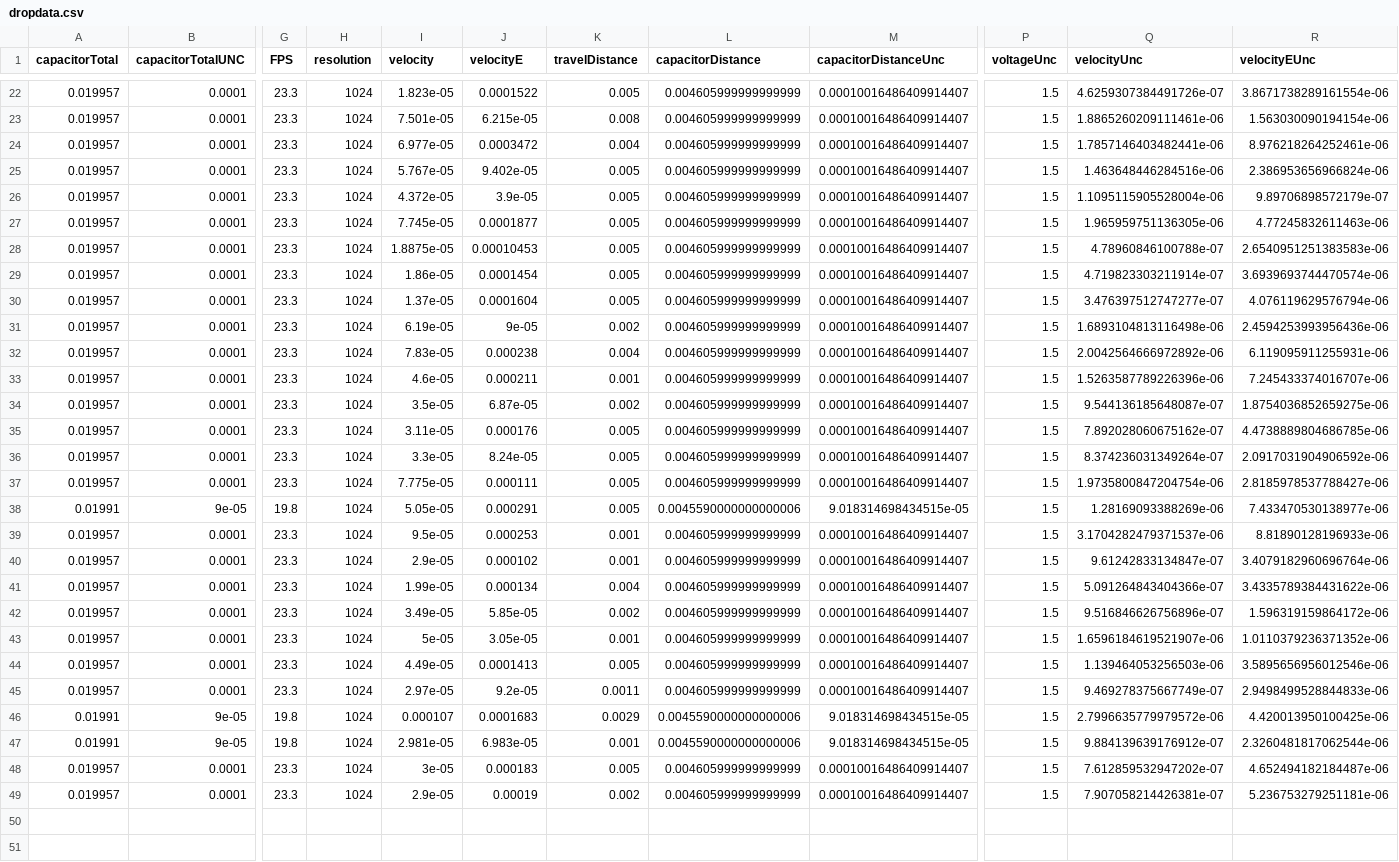
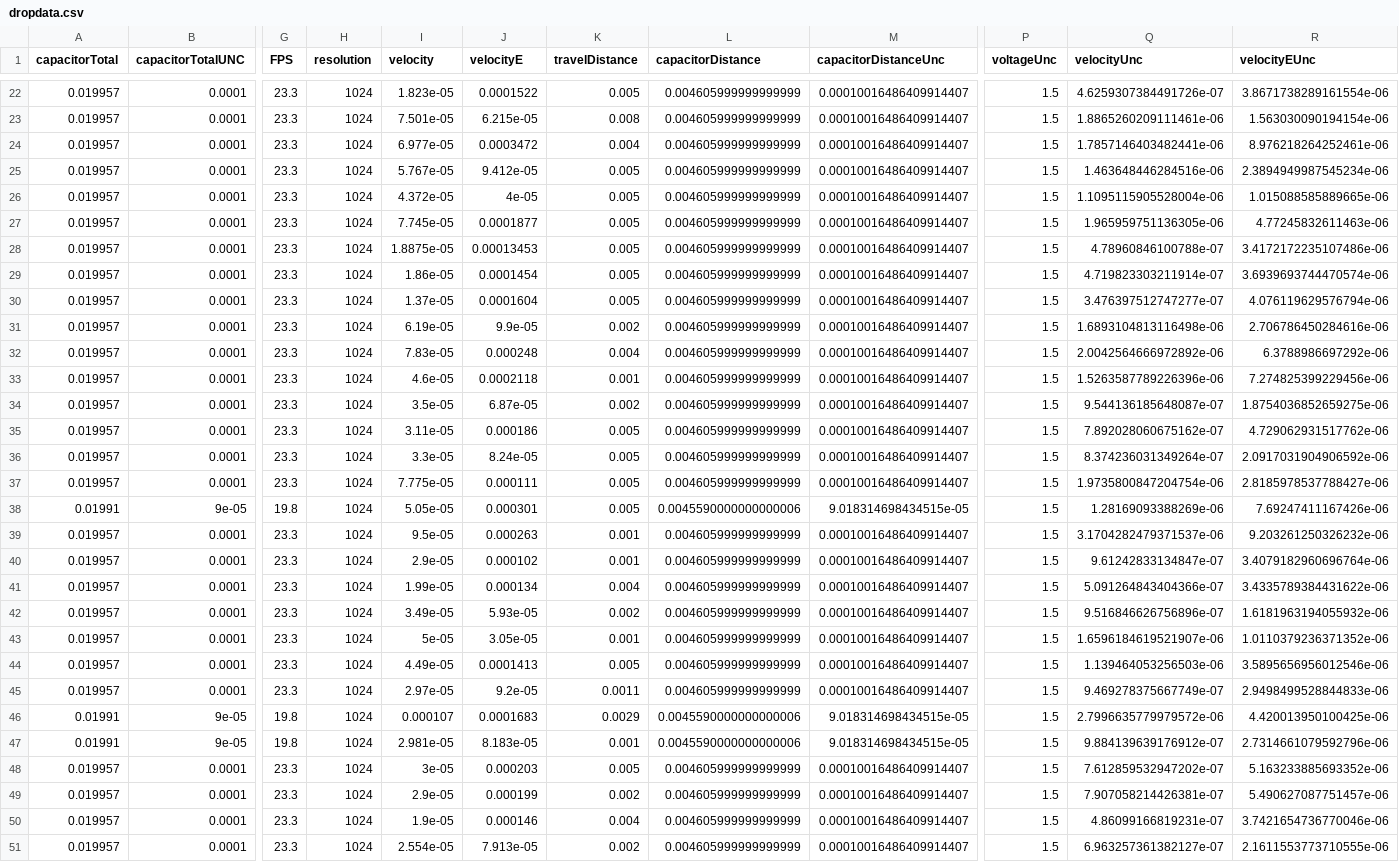
Before and after one commit to a2ronmeade/MillikanOilDrop, a CSV file: data/dropdata.csv, drawn as a sheet; only a part is shown, gaps mark what is left out; rows hold the shown columns only; the diff covers the shown part only; the diff names each change by its address in the sheet, - before the commit and + after, or states it on an @@ line.

```diff
--- a/data/dropdata.csv
+++ b/data/dropdata.csv
-J25 (velocityE): 9.402e-05
+J25 (velocityE): 9.412e-05
-R25 (velocityEUnc): 2.386953656966824e-06
+R25 (velocityEUnc): 2.3894949987545234e-06
-J26 (velocityE): 3.9e-05
+J26 (velocityE): 4e-05
-R26 (velocityEUnc): 9.89706898572179e-07
+R26 (velocityEUnc): 1.015088585889665e-06
-J28 (velocityE): 0.00010453
+J28 (velocityE): 0.00013453
-R28 (velocityEUnc): 2.6540951251383583e-06
+R28 (velocityEUnc): 3.4172172235107486e-06
-J31 (velocityE): 9e-05
+J31 (velocityE): 9.9e-05
-R31 (velocityEUnc): 2.4594253993956436e-06
+R31 (velocityEUnc): 2.706786450284616e-06
-J32 (velocityE): 0.000238
+J32 (velocityE): 0.000248
-R32 (velocityEUnc): 6.119095911255931e-06
+R32 (velocityEUnc): 6.3788986697292e-06
-J33 (velocityE): 0.000211
+J33 (velocityE): 0.0002118
-R33 (velocityEUnc): 7.245433374016707e-06
+R33 (velocityEUnc): 7.274825399229456e-06
-J35 (velocityE): 0.000176
+J35 (velocityE): 0.000186
-R35 (velocityEUnc): 4.4738889804686785e-06
+R35 (velocityEUnc): 4.729062931517762e-06
-J38 (velocityE): 0.000291
+J38 (velocityE): 0.000301
-R38 (velocityEUnc): 7.433470530138977e-06
+R38 (velocityEUnc): 7.69247411167426e-06
-J39 (velocityE): 0.000253
+J39 (velocityE): 0.000263
-R39 (velocityEUnc): 8.81890128196933e-06
+R39 (velocityEUnc): 9.203261250326232e-06
-J42 (velocityE): 5.85e-05
+J42 (velocityE): 5.93e-05
-R42 (velocityEUnc): 1.596319159864172e-06
+R42 (velocityEUnc): 1.6181963194055932e-06
-J47 (velocityE): 6.983e-05
+J47 (velocityE): 8.183e-05
-R47 (velocityEUnc): 2.3260481817062544e-06
+R47 (velocityEUnc): 2.7314661079592796e-06
-J48 (velocityE): 0.000183
+J48 (velocityE): 0.000203
-R48 (velocityEUnc): 4.652494182184487e-06
+R48 (velocityEUnc): 5.163233885693352e-06
-J49 (velocityE): 0.00019
+J49 (velocityE): 0.000199
-R49 (velocityEUnc): 5.236753279251181e-06
+R49 (velocityEUnc): 5.490627087751457e-06
+row 50: 0.019957 | 0.0001 | 23.3 | 1024 | 1.9e-05 | 0.000146 | 0.004 | 0.004605999999999999 | 0.00010016486409914407 | 1.5 | 4.86099166819231e-07 | 3.7421654736770046e-06
+row 51: 0.019957 | 0.0001 | 23.3 | 1024 | 2.554e-05 | 7.913e-05 | 0.002 | 0.004605999999999999 | 0.00010016486409914407 | 1.5 | 6.963257361382127e-07 | 2.1611553773710555e-06
```
Also changed, not shown: 12 edited cells elsewhere in this file, data/charges.csv, 6 other files.
